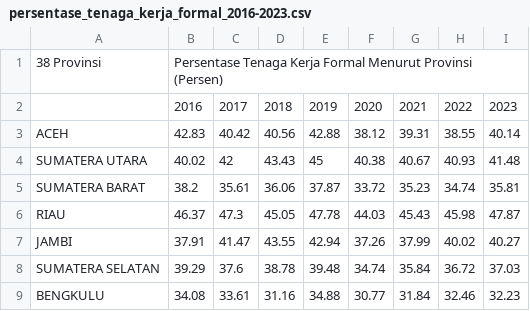
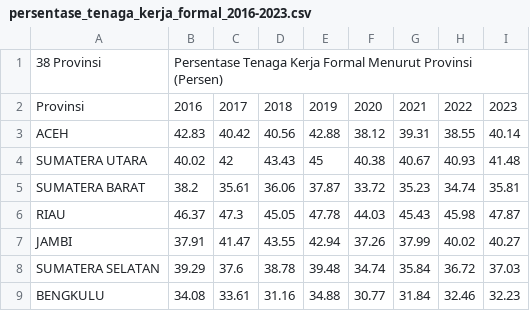
Before and after one commit to frzxw/EDA-data-mining-6, a CSV file: dataset/ketenagakerjaan/persentase_tenaga_kerja_formal_2016-2023.csv, drawn as a sheet; only a part is shown.

Commit message:
Update persentase_tenaga_kerja_formal_2016-2023.csv

```diff
--- a/dataset/ketenagakerjaan/persentase_tenaga_kerja_formal_2016-2023.csv
+++ b/dataset/ketenagakerjaan/persentase_tenaga_kerja_formal_2016-2023.csv
@@ -1,3 +1,3 @@
 38 Provinsi,Persentase Tenaga Kerja Formal Menurut Provinsi (Persen),,,,,,,
-,2016,2017,2018,2019,2020,2021,2022,2023
+Provinsi,2016,2017,2018,2019,2020,2021,2022,2023
 ACEH,42.83,40.42,40.56,42.88,38.12,39.31,38.55,40.14
```
